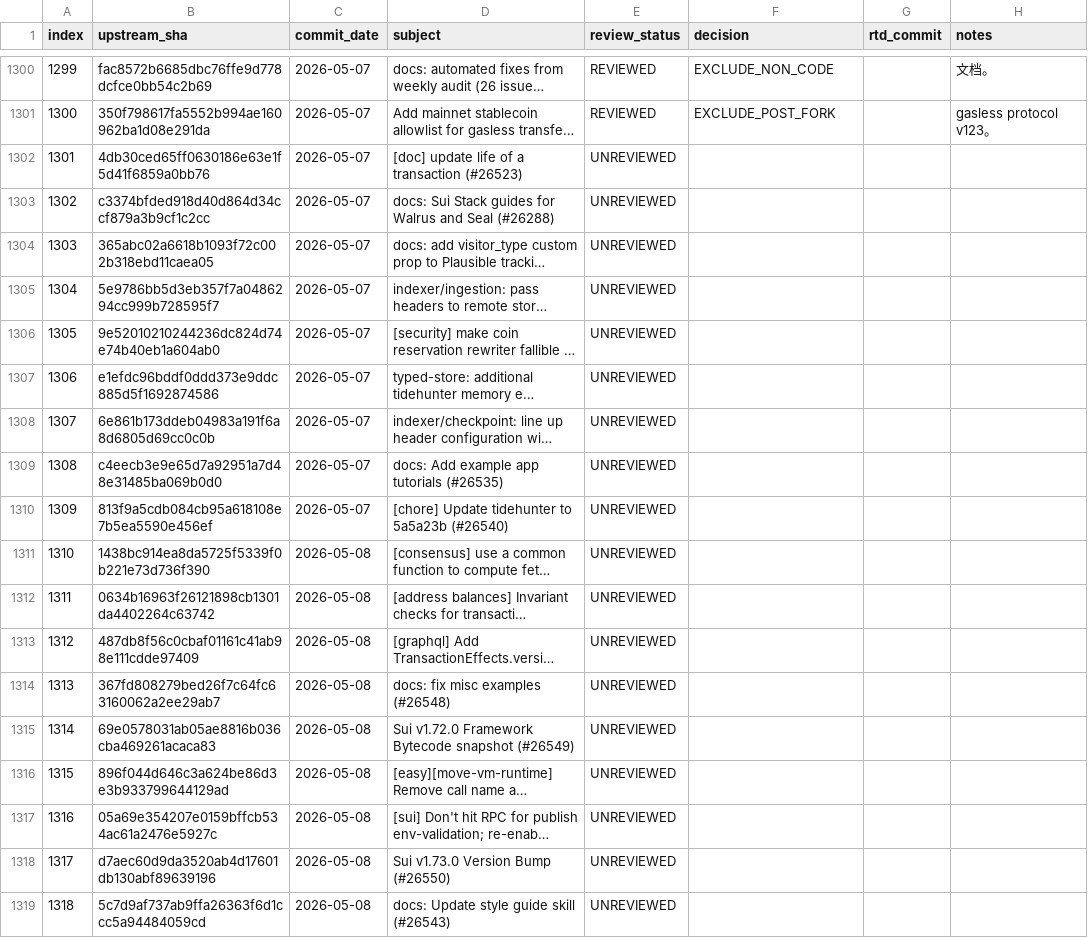
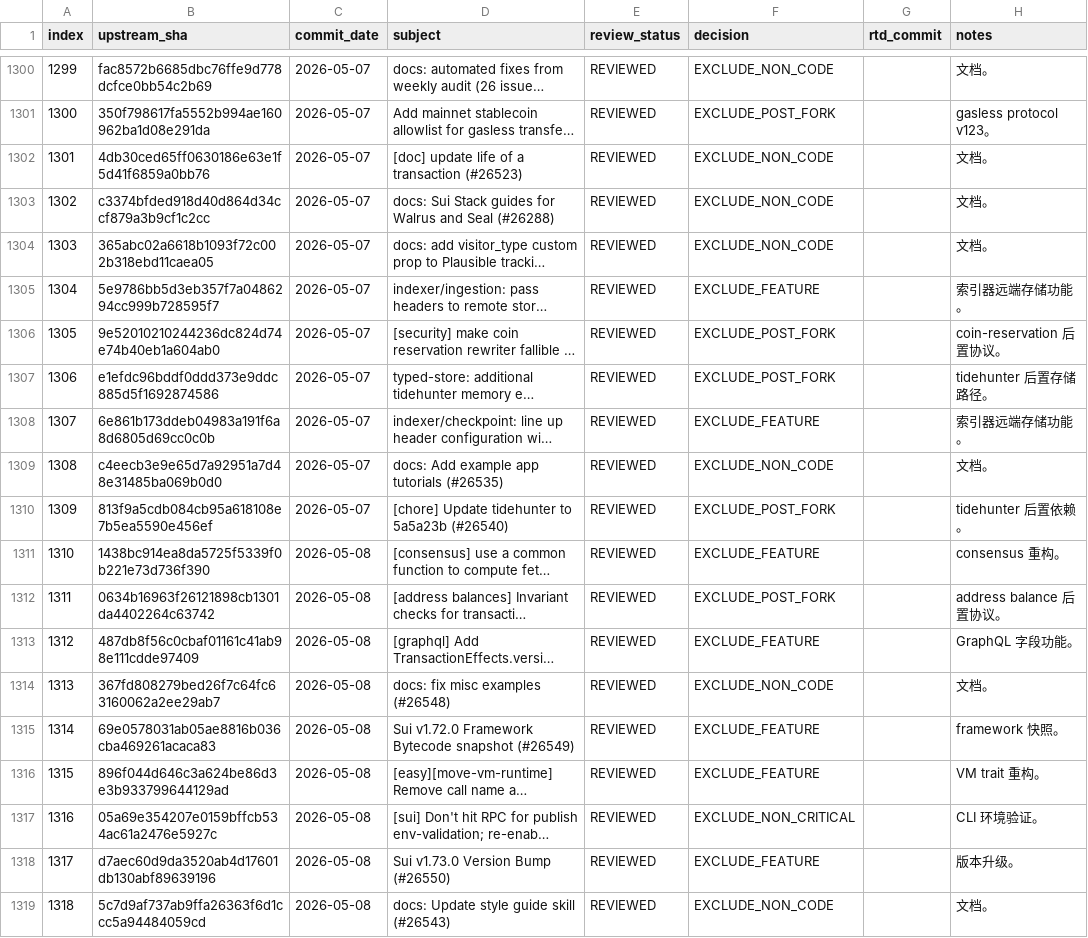
Before and after one commit to LinkUVerse/rtd, a TSV file: doc/mergeUpstreamPatch/upstream-commit-inventory.tsv, drawn as a sheet; only a part is shown, gaps mark what is left out; long unchanged cells end in …; the diff covers the shown part only; the diff names each change by its address in the sheet, - before the commit and + after, or states it on an @@ line.

Commit message:
docs: review upstream patches 1301-1350

```diff
--- a/doc/mergeUpstreamPatch/upstream-commit-inventory.tsv
+++ b/doc/mergeUpstreamPatch/upstream-commit-inventory.tsv
-E1302:E1319 (review_status): UNREVIEWED
+E1302:E1319 (review_status): REVIEWED
-F1302:F1304 (decision): (empty)
+F1302:F1304 (decision): EXCLUDE_NON_CODE
-H1302:H1304 (notes): (empty)
+H1302:H1304 (notes): 文档。
-F1305 (decision): (empty)
+F1305 (decision): EXCLUDE_FEATURE
-H1305 (notes): (empty)
+H1305 (notes): 索引器远端存储功能。
-F1306:F1307 (decision): (empty)
+F1306:F1307 (decision): EXCLUDE_POST_FORK
-H1306 (notes): (empty)
+H1306 (notes): coin-reservation 后置协议。
-H1307 (notes): (empty)
+H1307 (notes): tidehunter 后置存储路径。
-F1308 (decision): (empty)
+F1308 (decision): EXCLUDE_FEATURE
-H1308 (notes): (empty)
+H1308 (notes): 索引器远端存储功能。
-F1309 (decision): (empty)
+F1309 (decision): EXCLUDE_NON_CODE
-H1309 (notes): (empty)
+H1309 (notes): 文档。
-F1310 (decision): (empty)
+F1310 (decision): EXCLUDE_POST_FORK
-H1310 (notes): (empty)
+H1310 (notes): tidehunter 后置依赖。
-F1311 (decision): (empty)
+F1311 (decision): EXCLUDE_FEATURE
-H1311 (notes): (empty)
+H1311 (notes): consensus 重构。
-F1312 (decision): (empty)
+F1312 (decision): EXCLUDE_POST_FORK
-H1312 (notes): (empty)
+H1312 (notes): address balance 后置协议。
-F1313 (decision): (empty)
+F1313 (decision): EXCLUDE_FEATURE
-H1313 (notes): (empty)
+H1313 (notes): GraphQL 字段功能。
-F1314 (decision): (empty)
+F1314 (decision): EXCLUDE_NON_CODE
-H1314 (notes): (empty)
+H1314 (notes): 文档。
-F1315:F1316 (decision): (empty)
+F1315:F1316 (decision): EXCLUDE_FEATURE
-H1315 (notes): (empty)
+H1315 (notes): framework 快照。
-H1316 (notes): (empty)
+H1316 (notes): VM trait 重构。
-F1317 (decision): (empty)
+F1317 (decision): EXCLUDE_NON_CRITICAL
-H1317 (notes): (empty)
+H1317 (notes): CLI 环境验证。
-F1318 (decision): (empty)
+F1318 (decision): EXCLUDE_FEATURE
-H1318 (notes): (empty)
+H1318 (notes): 版本升级。
-F1319 (decision): (empty)
+F1319 (decision): EXCLUDE_NON_CODE
-H1319 (notes): (empty)
+H1319 (notes): 文档。
```
Also changed, not shown: 98 edited cells elsewhere in this file, 1 other file.
